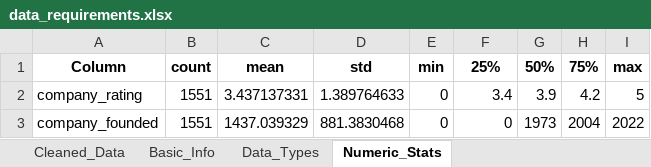
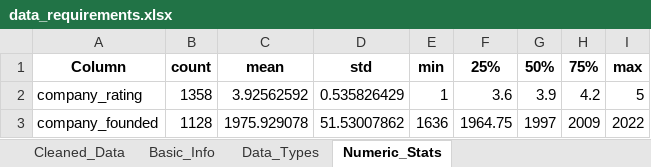
Before and after one commit to zidanlf/DE-capstone1, an Excel workbook: output/data_requirements.xlsx, sheet Numeric_Stats, drawn as a sheet; values as stored, in another font and other column widths than the file's, no borders; the diff names each change by its address in the sheet, - before the commit and + after, or states it on an @@ line.

```diff
--- a/output/data_requirements.xlsx (sheet Numeric_Stats)
+++ b/output/data_requirements.xlsx (sheet Numeric_Stats)
-B2: 1551
+B2: 1358
-C2: 3.437137331
+C2: 3.92562592
-D2: 1.389764633
+D2: 0.535826429
-E2: 0
+E2: 1
-F2: 3.4
+F2: 3.6
-B3: 1551
+B3: 1128
-C3: 1437.039329
+C3: 1975.929078
-D3: 881.3830468
+D3: 51.53007862
-E3: 0
+E3: 1636
-F3: 0
+F3: 1964.75
-G3: 1973
+G3: 1997
-H3: 2004
+H3: 2009
```
Also changed, not shown: sheet Cleaned_Data, sheet Missing_By_Column, sheet Basic_Info, sheet JobType_Distribution, sheet Business_Summary, sheet Data_Types, 1 more sheet, output/All Exercise and Fitness.xlsx, 3 other files.
